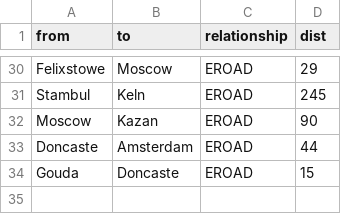
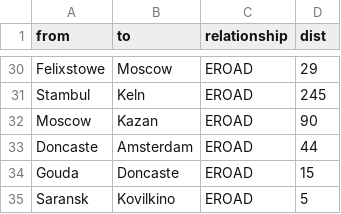
Before and after one commit to KseniaD2021/transport, a CSV file: transport-relationships.csv, drawn as a sheet; only a part is shown, gaps mark what is left out; the diff names each change by its address in the sheet, - before the commit and + after, or states it on an @@ line.

Commit message:
Update transport-relationships.csv

```diff
--- a/transport-relationships.csv
+++ b/transport-relationships.csv
+row 35: Saransk | Kovilkino | EROAD | 5
```
